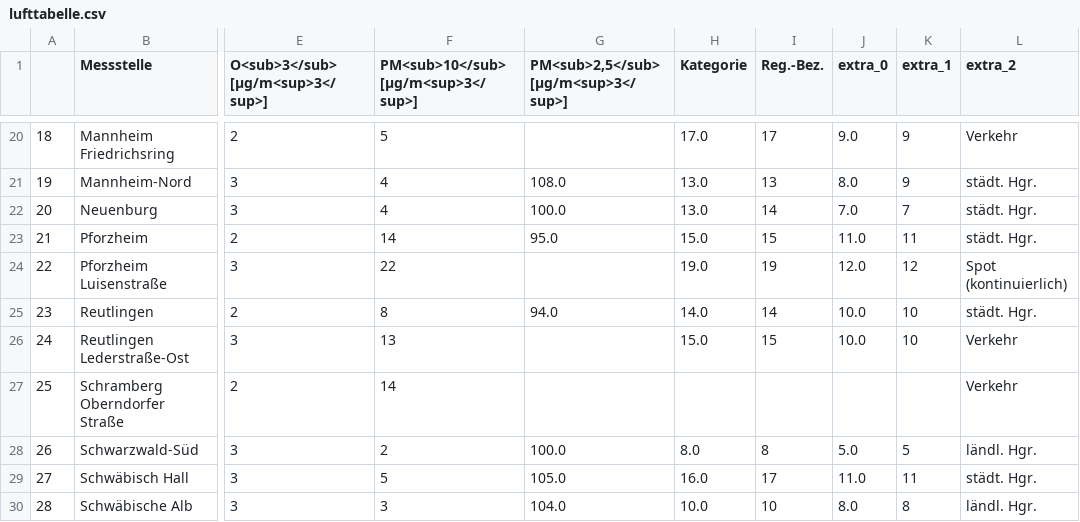
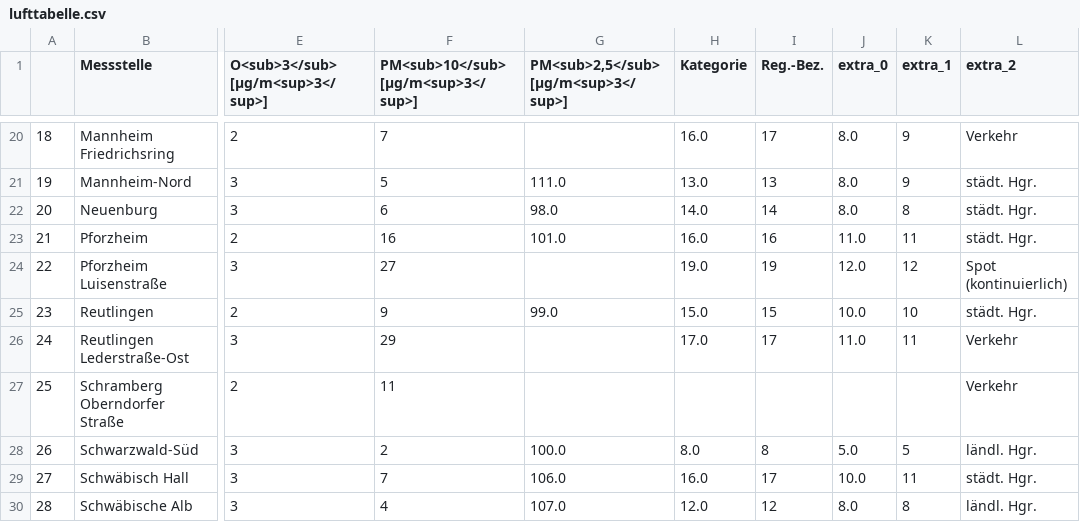
Before and after one commit to CHesseling/feinstaub_bw, a CSV file: lufttabelle.csv, drawn as a sheet; only a part is shown, gaps mark what is left out; the diff covers the shown part only; the diff names each change by its address in the sheet, - before the commit and + after, or states it on an @@ line.

```diff
--- a/lufttabelle.csv
+++ b/lufttabelle.csv
-F20: 5
+F20: 7
-H20 (Kategorie): 17.0
+H20 (Kategorie): 16.0
-J20 (extra_0): 9.0
+J20 (extra_0): 8.0
-F21: 4
+F21: 5
-G21: 108.0
+G21: 111.0
-F22: 4
+F22: 6
-G22: 100.0
+G22: 98.0
-H22 (Kategorie): 13.0
+H22 (Kategorie): 14.0
-J22 (extra_0): 7.0
+J22 (extra_0): 8.0
-K22 (extra_1): 7
+K22 (extra_1): 8
-F23: 14
+F23: 16
-G23: 95.0
+G23: 101.0
-H23 (Kategorie): 15.0
+H23 (Kategorie): 16.0
-I23 (Reg.-Bez.): 15
+I23 (Reg.-Bez.): 16
-F24: 22
+F24: 27
-F25: 8
+F25: 9
-G25: 94.0
+G25: 99.0
-H25 (Kategorie): 14.0
+H25 (Kategorie): 15.0
-I25 (Reg.-Bez.): 14
+I25 (Reg.-Bez.): 15
-F26: 13
+F26: 29
-H26 (Kategorie): 15.0
+H26 (Kategorie): 17.0
-I26 (Reg.-Bez.): 15
+I26 (Reg.-Bez.): 17
-J26 (extra_0): 10.0
+J26 (extra_0): 11.0
-K26 (extra_1): 10
+K26 (extra_1): 11
-F27: 14
+F27: 11
-F29: 5
+F29: 7
-G29: 105.0
+G29: 106.0
-J29 (extra_0): 11.0
+J29 (extra_0): 10.0
-F30: 3
+F30: 4
-G30: 104.0
+G30: 107.0
-H30 (Kategorie): 10.0
+H30 (Kategorie): 12.0
-I30 (Reg.-Bez.): 10
+I30 (Reg.-Bez.): 12
```
Also changed, not shown: 107 edited cells elsewhere in this file.
